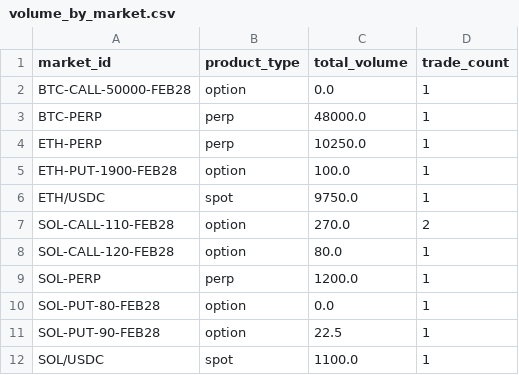
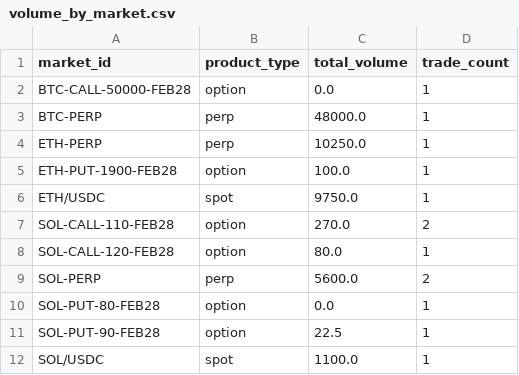
Before and after one commit to FirstBML/Deriverse-Trading-System-Analysis, a CSV file: deriverse-data-puller/data/analytics_output/volume_by_market.csv, drawn as a sheet.

```diff
--- a/deriverse-data-puller/data/analytics_output/volume_by_market.csv
+++ b/deriverse-data-puller/data/analytics_output/volume_by_market.csv
@@ -8,3 +8,3 @@ SOL-CALL-110-FEB28,option,270.0,2
 SOL-CALL-120-FEB28,option,80.0,1
-SOL-PERP,perp,1200.0,1
+SOL-PERP,perp,5600.0,2
 SOL-PUT-80-FEB28,option,0.0,1
```
Also changed, not shown: deriverse-data-puller/data/analytics_output/fees_breakdown.csv, deriverse-data-puller/data/analytics_output/pnl_by_day.csv, 18 other files.
